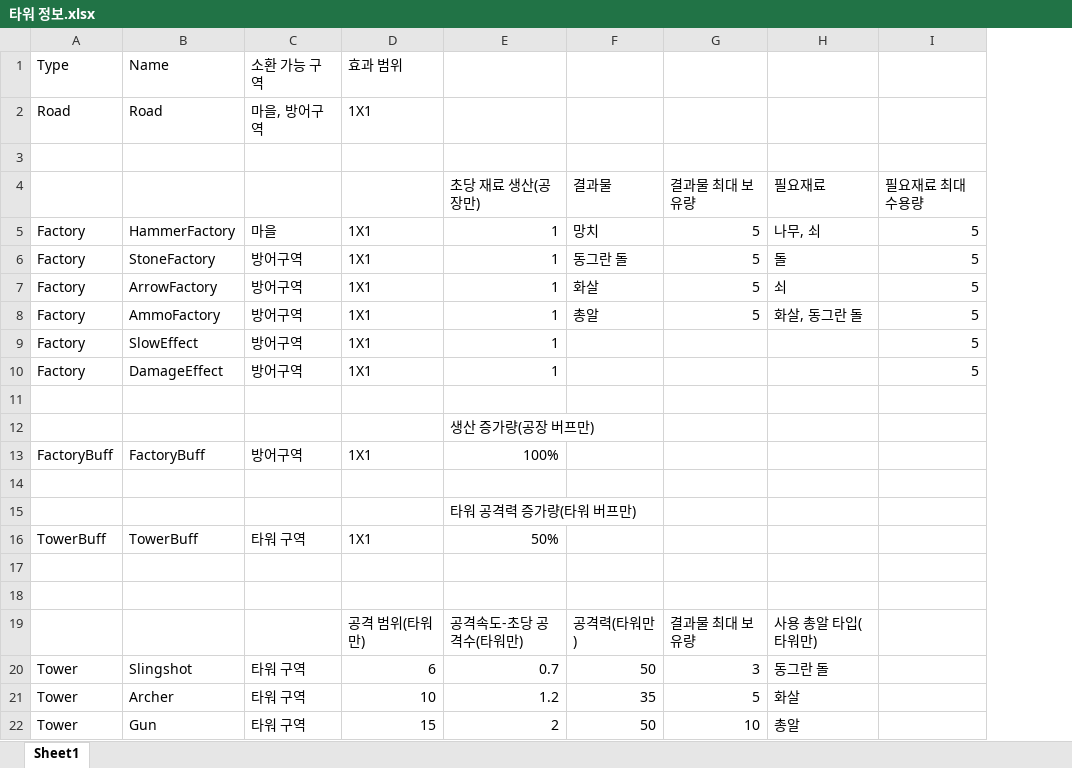
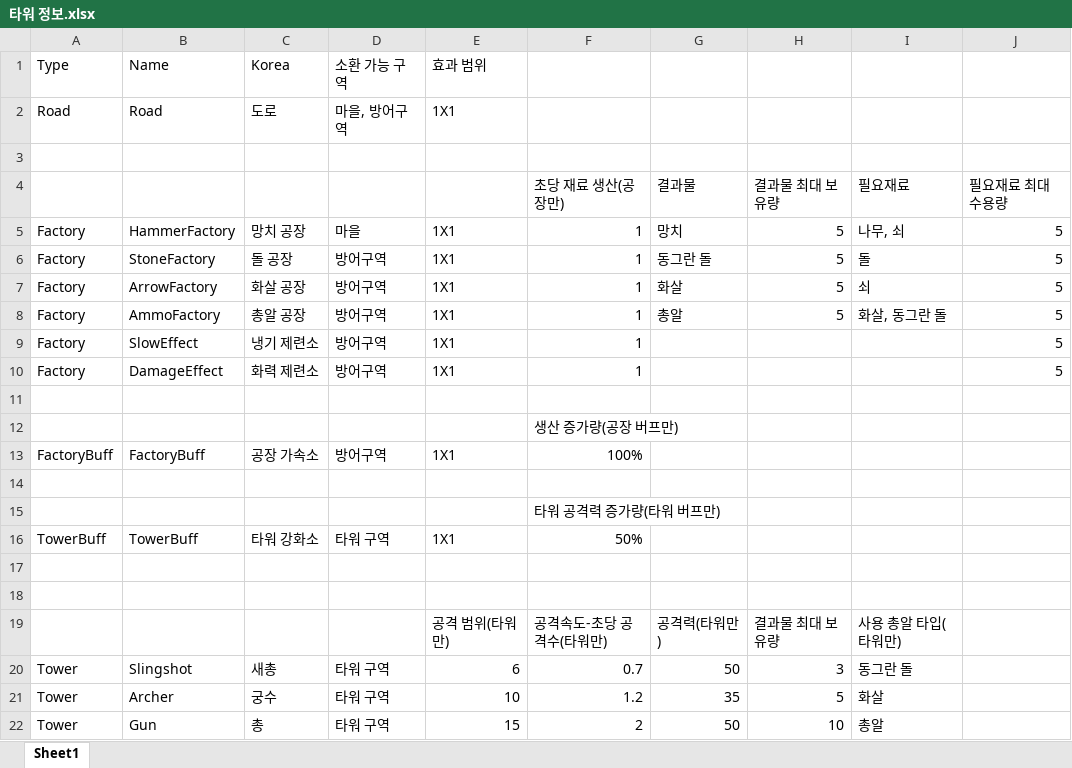
Before and after one commit to Penguin-God/Adventure, an Excel workbook: Assets/0_Adventure/Deploy/타워 정보.xlsx, sheet Sheet1, drawn as a sheet; only a part is shown; values as stored, in another font and other column widths than the file's, no borders; the diff names each change by its address in the sheet, - before the commit and + after, or states it on an @@ line.

```diff
--- a/Assets/0_Adventure/Deploy/타워 정보.xlsx (sheet Sheet1)
+++ b/Assets/0_Adventure/Deploy/타워 정보.xlsx (sheet Sheet1)
+column C (Korea), rows 2-22: 도로 |  |  | 망치 공장 | 돌 공장 | 화살 공장 | 총알 공장 | 냉기 제련소 | 화력 제련소 |  |  | 공장 가속소 |  |  | 타워 강화소 |  |  |  | 새총 | 궁수 | 총
```
Also changed, not shown: 15 other files.
